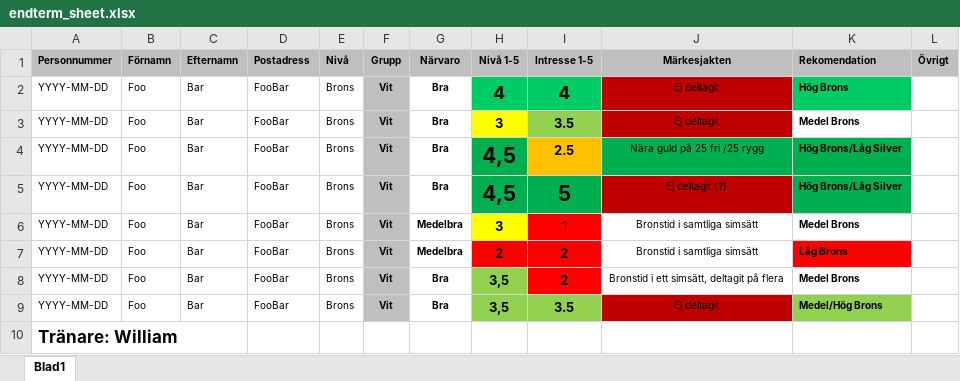
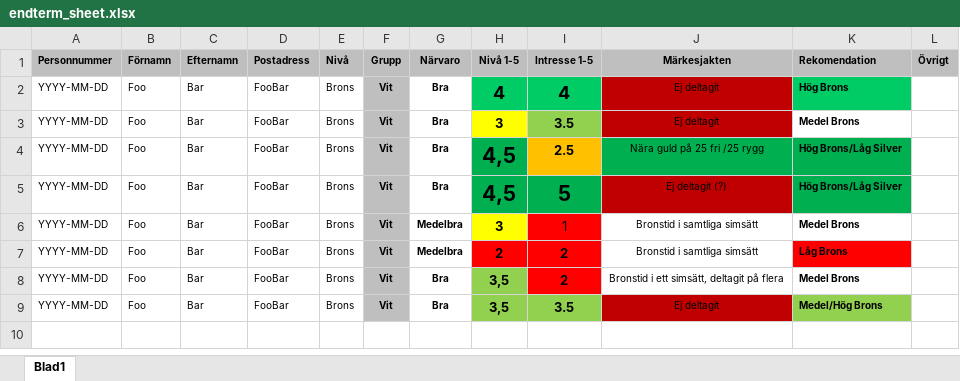
Before and after one commit to zlizah/swim_grouping, an Excel workbook: etc/endterm_sheet.xlsx, sheet Blad1, drawn as a sheet; values as stored, in another font and other column widths than the file's, no borders; the diff names each change by its address in the sheet, - before the commit and + after, or states it on an @@ line.

```diff
--- a/etc/endterm_sheet.xlsx (sheet Blad1)
+++ b/etc/endterm_sheet.xlsx (sheet Blad1)
-row 10: Tränare: William
```
Also changed, not shown: 4 other files.
